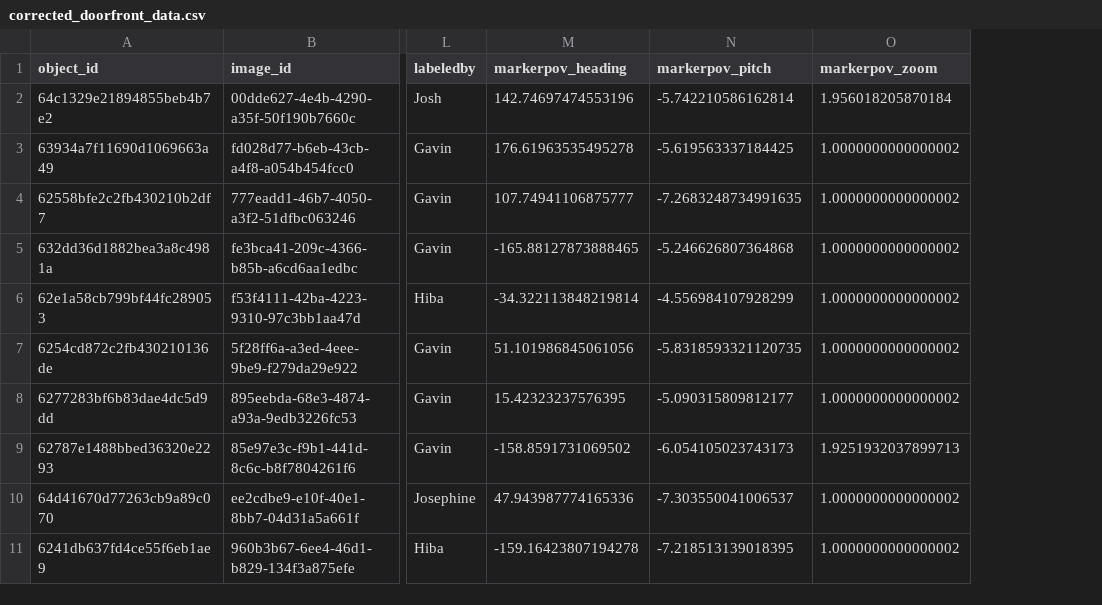
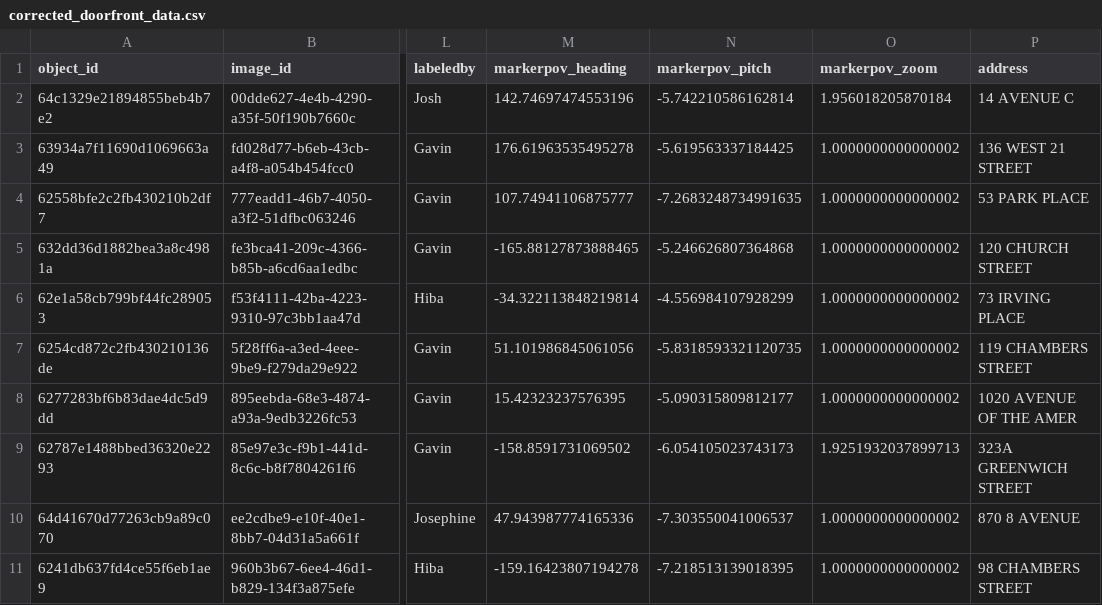
Before and after one commit to beijijizhou/doorfront_position_convert, a CSV file: coordinates/corrected_doorfront_data.csv, drawn as a sheet; only a part is shown, gaps mark what is left out; the diff names each change by its address in the sheet, - before the commit and + after, or states it on an @@ line.

Commit message:
add street view

```diff
--- a/coordinates/corrected_doorfront_data.csv
+++ b/coordinates/corrected_doorfront_data.csv
+column P (address), rows 2-11: 14 AVENUE C | 136 WEST 21 STREET | 53 PARK PLACE | 120 CHURCH STREET | 73 IRVING PLACE | 119 CHAMBERS STREET | 1020 AVENUE OF THE AMER | 323A GREENWICH STREET | 870 8 AVENUE | 98 CHAMBERS STREET
```
Also changed, not shown: 3 other files.
